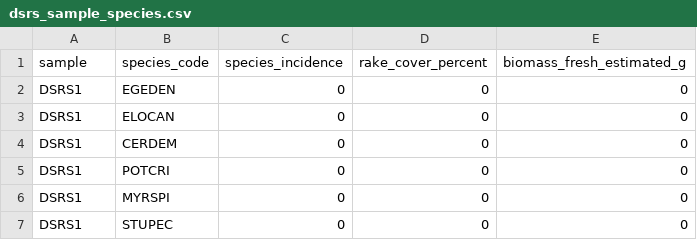
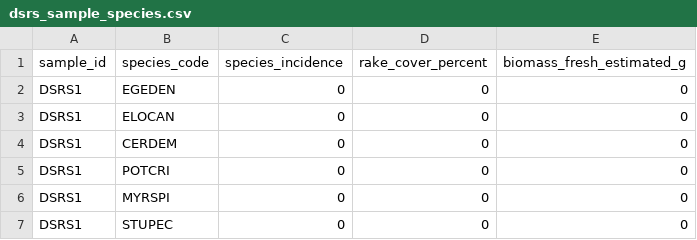
Before and after one commit to InteragencyEcologicalProgram/AquaticVegetationPWT, a CSV file: MasterDataSet_SAV/Data_Formatted/dsrs_sample_species.csv, drawn as a sheet; only a part is shown.

```diff
--- a/MasterDataSet_SAV/Data_Formatted/dsrs_sample_species.csv
+++ b/MasterDataSet_SAV/Data_Formatted/dsrs_sample_species.csv
@@ -1,2 +1,2 @@
-sample,species_code,species_incidence,rake_cover_percent,biomass_fresh_estimated_g
+sample_id,species_code,species_incidence,rake_cover_percent,biomass_fresh_estimated_g
 DSRS1,EGEDEN,0,0,0
```
Also changed, not shown: MasterDataSet_SAV/Data_Formatted/dsrs_sample.csv, MasterDataSet_SAV/Data_Formatted/dsrs_site.csv, 2 other files.
